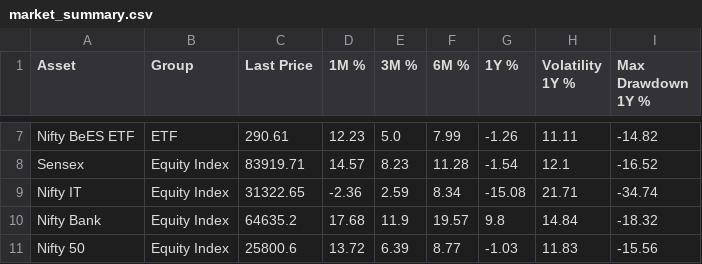
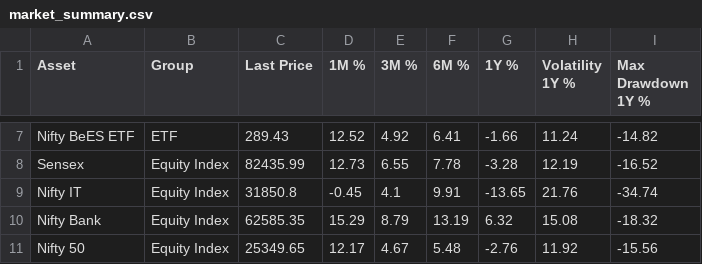
Before and after one commit to adityakushwahagzpa-design/adityakushwahagzpa-design, a CSV file: projects/india-market-data-dashboard/outputs/market_summary.csv, drawn as a sheet; only a part is shown, gaps mark what is left out; the diff covers the shown part only; the diff names each change by its address in the sheet, - before the commit and + after, or states it on an @@ line.

```diff
--- a/projects/india-market-data-dashboard/outputs/market_summary.csv
+++ b/projects/india-market-data-dashboard/outputs/market_summary.csv
-C7 (Last Price): 290.61
+C7 (Last Price): 289.43
-D7 (1M %): 12.23
+D7 (1M %): 12.52
-E7 (3M %): 5.0
+E7 (3M %): 4.92
-F7 (6M %): 7.99
+F7 (6M %): 6.41
-G7 (1Y %): -1.26
+G7 (1Y %): -1.66
-H7 (Volatility 1Y %): 11.11
+H7 (Volatility 1Y %): 11.24
-C8 (Last Price): 83919.71
+C8 (Last Price): 82435.99
-D8 (1M %): 14.57
+D8 (1M %): 12.73
-E8 (3M %): 8.23
+E8 (3M %): 6.55
-F8 (6M %): 11.28
+F8 (6M %): 7.78
-G8 (1Y %): -1.54
+G8 (1Y %): -3.28
-H8 (Volatility 1Y %): 12.1
+H8 (Volatility 1Y %): 12.19
-C9 (Last Price): 31322.65
+C9 (Last Price): 31850.8
-D9 (1M %): -2.36
+D9 (1M %): -0.45
-E9 (3M %): 2.59
+E9 (3M %): 4.1
-F9 (6M %): 8.34
+F9 (6M %): 9.91
-G9 (1Y %): -15.08
+G9 (1Y %): -13.65
-H9 (Volatility 1Y %): 21.71
+H9 (Volatility 1Y %): 21.76
-C10 (Last Price): 64635.2
+C10 (Last Price): 62585.35
-D10 (1M %): 17.68
+D10 (1M %): 15.29
-E10 (3M %): 11.9
+E10 (3M %): 8.79
-F10 (6M %): 19.57
+F10 (6M %): 13.19
-G10 (1Y %): 9.8
+G10 (1Y %): 6.32
-H10 (Volatility 1Y %): 14.84
+H10 (Volatility 1Y %): 15.08
-C11 (Last Price): 25800.6
+C11 (Last Price): 25349.65
-D11 (1M %): 13.72
+D11 (1M %): 12.17
-E11 (3M %): 6.39
+E11 (3M %): 4.67
-F11 (6M %): 8.77
+F11 (6M %): 5.48
-G11 (1Y %): -1.03
+G11 (1Y %): -2.76
-H11 (Volatility 1Y %): 11.83
+H11 (Volatility 1Y %): 11.92
```
Also changed, not shown: 32 edited cells elsewhere in this file, projects/ai-stock-analyst-agents/outputs/scorecard.csv, projects/ai-stock-analyst-agents/outputs/stock_data.csv, 31 other files.
